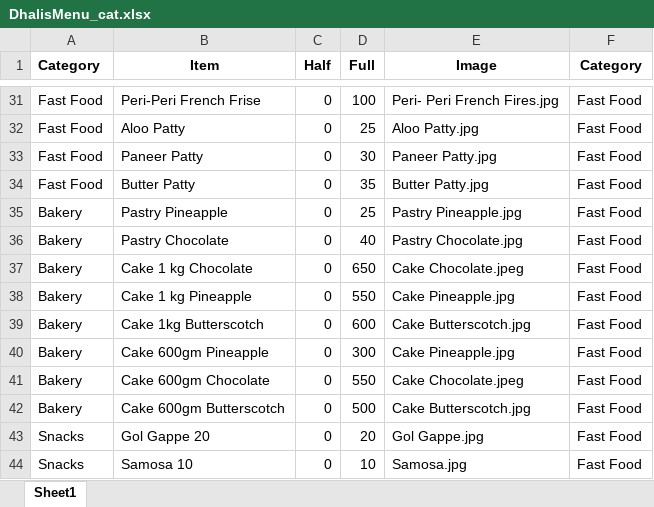
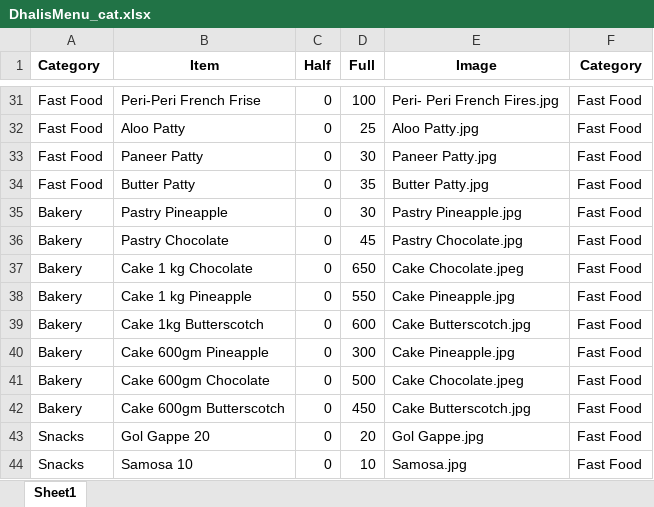
Before and after one commit to Pushpsingh13/Dhaliwal_whatsapp_Email, an Excel workbook: DhalisMenu_cat.xlsx, sheet Sheet1, drawn as a sheet; only a part is shown, gaps mark what is left out; values as stored, in another font and other column widths than the file's, no borders; the diff names each change by its address in the sheet, - before the commit and + after, or states it on an @@ line.

Commit message:
Add files via upload

```diff
--- a/DhalisMenu_cat.xlsx (sheet Sheet1)
+++ b/DhalisMenu_cat.xlsx (sheet Sheet1)
-D35 (Full): 25
+D35 (Full): 30
-D36 (Full): 40
+D36 (Full): 45
-D41 (Full): 550
+D41 (Full): 500
-D42 (Full): 500
+D42 (Full): 450
```
